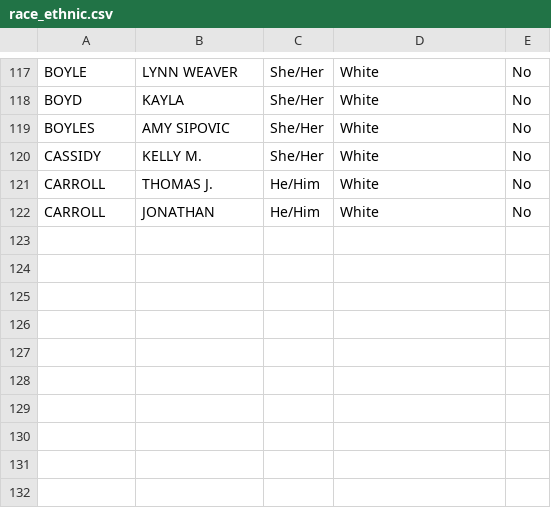
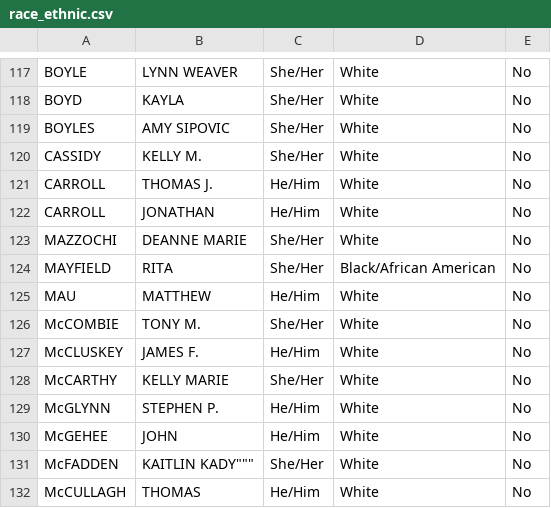
Before and after one commit to paola-perezrivera/SemProjectCS480, a CSV file: csv_tables/race_ethnic.csv, drawn as a sheet; only a part is shown, gaps mark what is left out; the diff names each change by its address in the sheet, - before the commit and + after, or states it on an @@ line.

Commit message:
130 peeps

```diff
--- a/csv_tables/race_ethnic.csv
+++ b/csv_tables/race_ethnic.csv
+row 123: MAZZOCHI | DEANNE MARIE | She/Her | White | No
+row 124: MAYFIELD | RITA | She/Her | Black/African American | No
+row 125: MAU | MATTHEW | He/Him | White | No
+row 126: McCOMBIE | TONY M. | She/Her | White | No
+row 127: McCLUSKEY | JAMES F. | He/Him | White | No
+row 128: McCARTHY | KELLY MARIE | She/Her | White | No
+row 129: McGLYNN | STEPHEN P. | He/Him | White | No
+row 130: McGEHEE | JOHN | He/Him | White | No
+row 131: McFADDEN | KAITLIN KADY""" | She/Her | White | No
+row 132: McCULLAGH | THOMAS | He/Him | White | No
```
